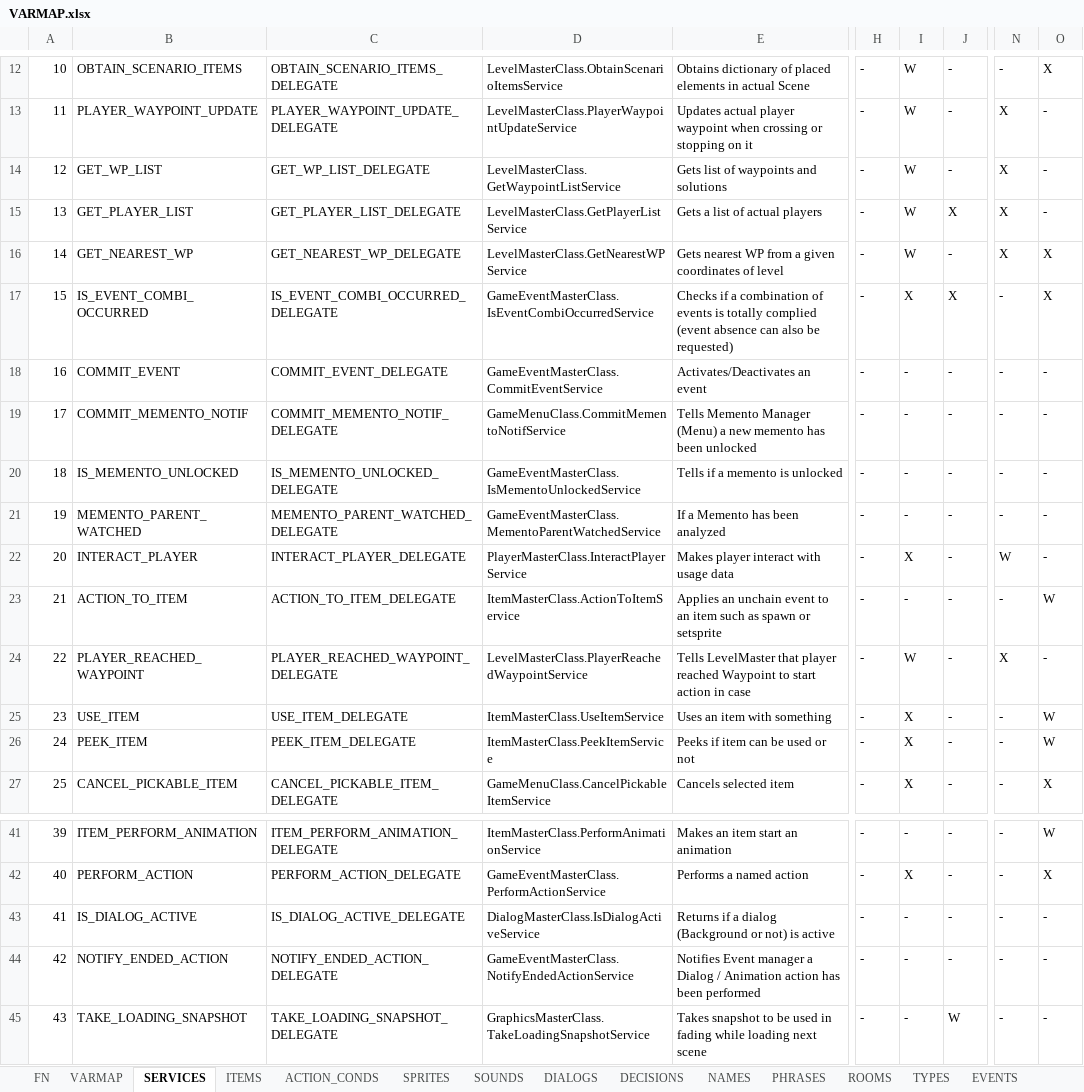
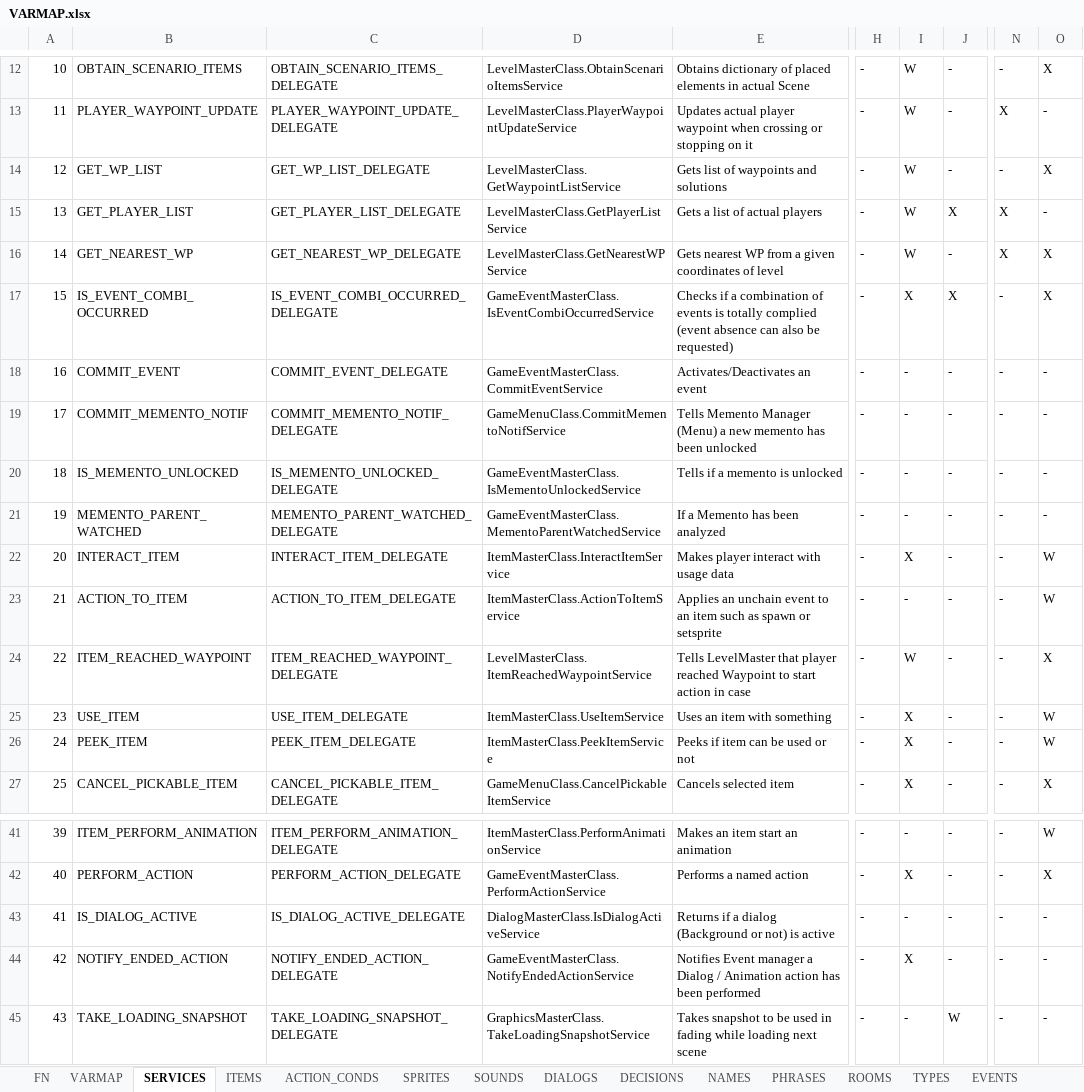
Before and after one commit to ivor4/Goblins3_AnotherQuest, an Excel workbook: VARMAP_Generator/VARMAP.xlsx, sheet SERVICES, drawn as a sheet; only a part is shown, gaps mark what is left out; values as stored, in another font and other column widths than the file's, no borders; charts and pictures and table styles not drawn; the diff names each change by its address in the sheet, - before the commit and + after, or states it on an @@ line.

Commit message:
Unified Waypoint movement and order to al GameElements

```diff
--- a/VARMAP_Generator/VARMAP.xlsx (sheet SERVICES)
+++ b/VARMAP_Generator/VARMAP.xlsx (sheet SERVICES)
-N14: X
+N14: -
-O14: -
+O14: X
-B22: INTERACT_PLAYER
+B22: INTERACT_ITEM
-C22: INTERACT_PLAYER_DELEGATE
+C22: INTERACT_ITEM_DELEGATE
-D22: PlayerMasterClass.InteractPlayerService
+D22: ItemMasterClass.InteractItemService
-N22: W
+N22: -
-O22: -
+O22: W
-B24: PLAYER_REACHED_WAYPOINT
+B24: ITEM_REACHED_WAYPOINT
-C24: PLAYER_REACHED_WAYPOINT_DELEGATE
+C24: ITEM_REACHED_WAYPOINT_DELEGATE
-D24: LevelMasterClass.PlayerReachedWaypointService
+D24: LevelMasterClass.ItemReachedWaypointService
-N24: X
+N24: -
-O24: -
+O24: X
-I44: -
+I44: X
```
Also changed, not shown: 16 other files.
